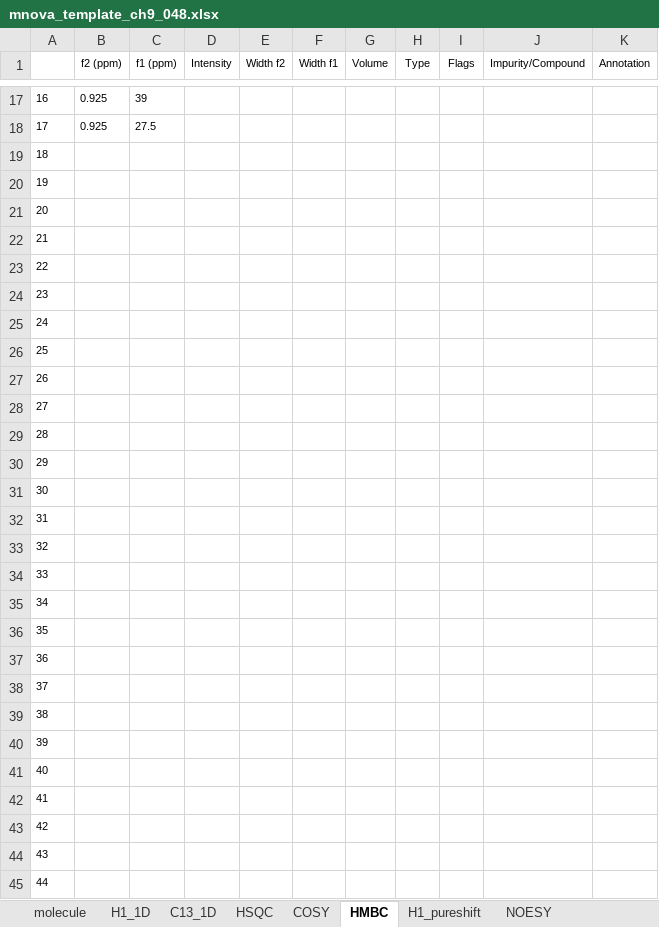
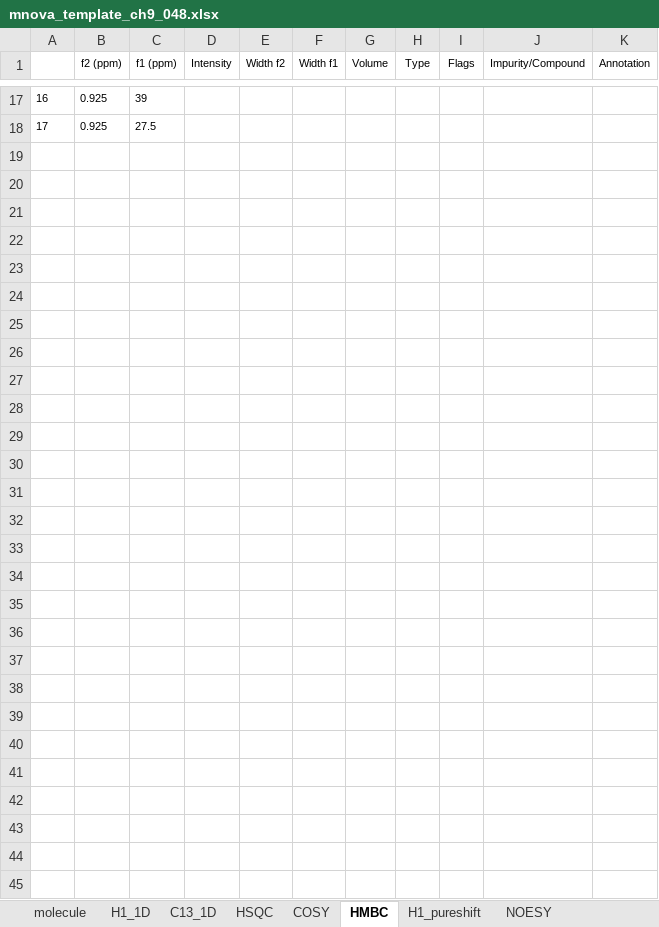
Before and after one commit to EricHughesABC/simpleNMR, an Excel workbook: exampleProblems/ch9_048/mnova_template_ch9_048.xlsx, sheet HMBC, drawn as a sheet; only a part is shown, gaps mark what is left out; values as stored, in another font and other column widths than the file's, no borders; the diff names each change by its address in the sheet, - before the commit and + after, or states it on an @@ line.

```diff
--- a/exampleProblems/ch9_048/mnova_template_ch9_048.xlsx (sheet HMBC)
+++ b/exampleProblems/ch9_048/mnova_template_ch9_048.xlsx (sheet HMBC)
-row 19: 18
-row 20: 19
-row 21: 20
-row 22: 21
-row 23: 22
-row 24: 23
-row 25: 24
-row 26: 25
-row 27: 26
-row 28: 27
-row 29: 28
-row 30: 29
-row 31: 30
-row 32: 31
-row 33: 32
-row 34: 33
-row 35: 34
-row 36: 35
-row 37: 36
-row 38: 37
-row 39: 38
-row 40: 39
-row 41: 40
-row 42: 41
-row 43: 42
-row 44: 43
-row 45: 44
```
Also changed, not shown: exampleProblems/2-ethyl-1-indanone/ethyl_indanone.xlsx, exampleProblems/Problem79/Problem79.xlsx, 13 other files.
